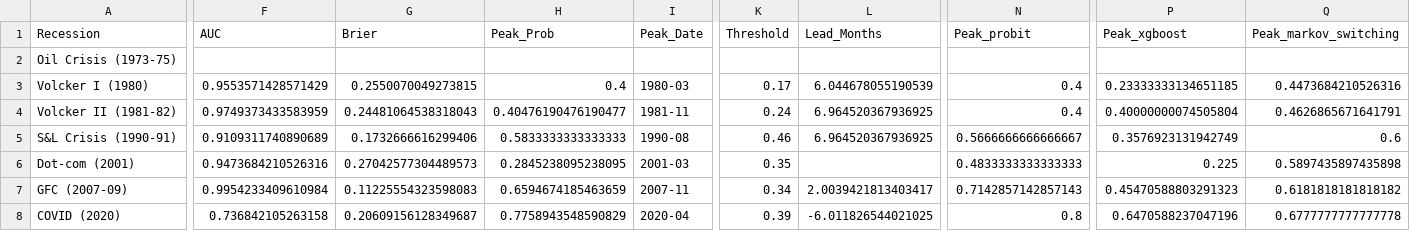
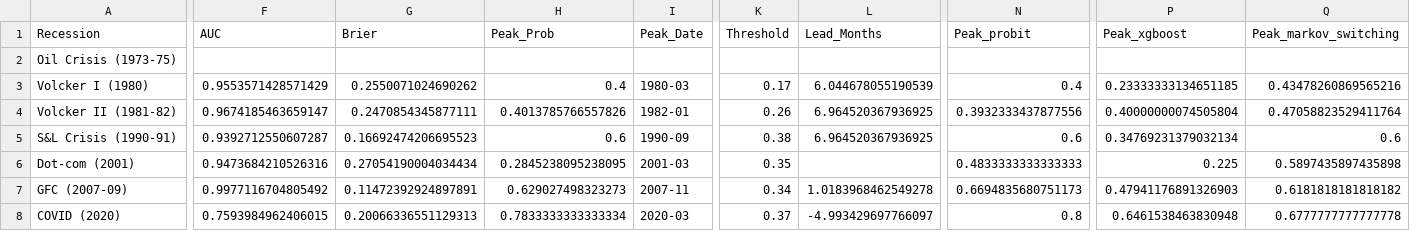
Before and after one commit to ajg5226/Econ-Dashboard, a CSV file: data/models/backtest_results.csv, drawn as a sheet; only a part is shown, gaps mark what is left out; the diff covers the shown part only; the diff names each change by its address in the sheet, - before the commit and + after, or states it on an @@ line.

```diff
--- a/data/models/backtest_results.csv
+++ b/data/models/backtest_results.csv
-G3 (Brier): 0.2550070049273815
+G3 (Brier): 0.2550071024690262
-Q3 (Peak_markov_switching): 0.4473684210526316
+Q3 (Peak_markov_switching): 0.43478260869565216
-F4 (AUC): 0.9749373433583959
+F4 (AUC): 0.9674185463659147
-G4 (Brier): 0.24481064538318043
+G4 (Brier): 0.2470854345877111
-H4 (Peak_Prob): 0.40476190476190477
+H4 (Peak_Prob): 0.4013785766557826
-I4 (Peak_Date): 1981-11
+I4 (Peak_Date): 1982-01
-K4 (Threshold): 0.24
+K4 (Threshold): 0.26
-N4 (Peak_probit): 0.4
+N4 (Peak_probit): 0.3932333437877556
-Q4 (Peak_markov_switching): 0.4626865671641791
+Q4 (Peak_markov_switching): 0.47058823529411764
-F5 (AUC): 0.9109311740890689
+F5 (AUC): 0.9392712550607287
-G5 (Brier): 0.1732666616299406
+G5 (Brier): 0.16692474206695523
-H5 (Peak_Prob): 0.5833333333333333
+H5 (Peak_Prob): 0.6
-I5 (Peak_Date): 1990-08
+I5 (Peak_Date): 1990-09
-K5 (Threshold): 0.46
+K5 (Threshold): 0.38
-N5 (Peak_probit): 0.5666666666666667
+N5 (Peak_probit): 0.6
-P5 (Peak_xgboost): 0.3576923131942749
+P5 (Peak_xgboost): 0.34769231379032134
-G6 (Brier): 0.27042577304489573
+G6 (Brier): 0.27054190004034434
-F7 (AUC): 0.9954233409610984
+F7 (AUC): 0.9977116704805492
-G7 (Brier): 0.11225554323598083
+G7 (Brier): 0.11472392924897891
-H7 (Peak_Prob): 0.6594674185463659
+H7 (Peak_Prob): 0.629027498323273
-L7 (Lead_Months): 2.0039421813403417
+L7 (Lead_Months): 1.0183968462549278
-N7 (Peak_probit): 0.7142857142857143
+N7 (Peak_probit): 0.6694835680751173
-P7 (Peak_xgboost): 0.45470588803291323
+P7 (Peak_xgboost): 0.47941176891326903
-F8 (AUC): 0.736842105263158
+F8 (AUC): 0.7593984962406015
-G8 (Brier): 0.20609156128349687
+G8 (Brier): 0.20066336551129313
-H8 (Peak_Prob): 0.7758943548590829
+H8 (Peak_Prob): 0.7833333333333334
-I8 (Peak_Date): 2020-04
+I8 (Peak_Date): 2020-03
-K8 (Threshold): 0.39
+K8 (Threshold): 0.37
-L8 (Lead_Months): -6.011826544021025
+L8 (Lead_Months): -4.993429697766097
-P8 (Peak_xgboost): 0.6470588237047196
+P8 (Peak_xgboost): 0.6461538463830948
```
Also changed, not shown: 2 edited cells elsewhere in this file, data/models/alfred_vintage_results.csv, data/models/metrics.csv, 20 other files.
